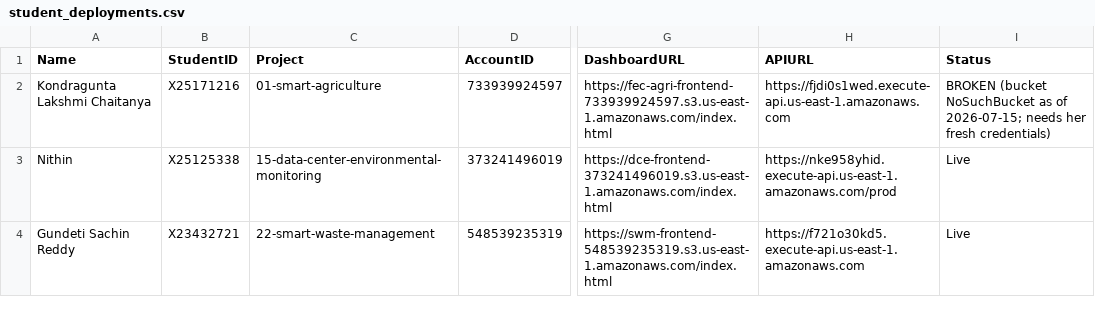
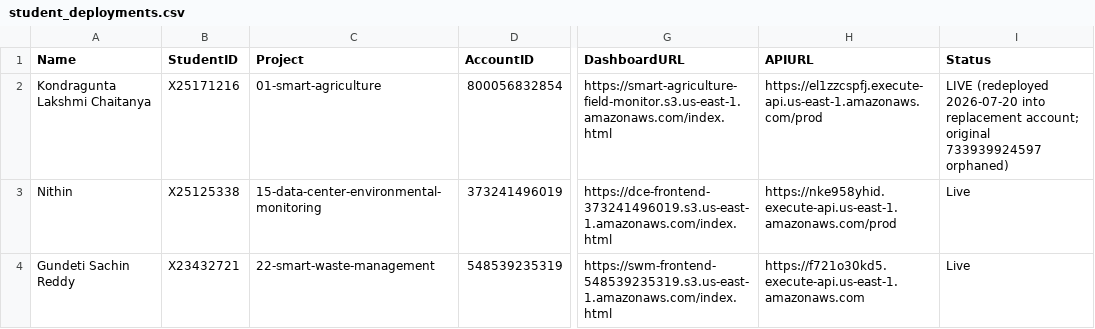
Before and after one commit to valletivarish/FEC_version_2, a CSV file: student_deployments.csv, drawn as a sheet; only a part is shown, gaps mark what is left out; the diff names each change by its address in the sheet, - before the commit and + after, or states it on an @@ line.

Commit message:
Redeploy project 01 (smart-agriculture) into Chaitanya's replacement lab account
Her Learner Lab reissued a new sandbox account, which is why the original
frontend bucket started returning NoSuchBucket on 2026-07-15 -- the same pattern
already seen on project 25. Confirmed sts get-caller-identity returned the
brand-new account 800056832854 under her own x25171216 login, not colliding with
any account already in use and not the orphaned 733939924597, before applying.

Deployed via the shared Terraform module in a newly created isolated fec-agri
workspace (it did not exist -- project 01's original deploy predated the module
and was done by hand); plan reported 24 to add, 0 to change, 0 to destroy, and
the working dir was switched back to default afterward.

tfvars fixes required first:
- pydantic_core installed as manylinux2014_x86_64 wheels for the FastAPI/Mangum
  dashboard Lambda; a local macOS build ships a darwin binary that cannot import
  on Lambda (the bug project 05 hit). Verified the zip now carries
  _pydantic_core.cpython-312-x86_64-linux-gnu.so.
- fog host pinned to us-east-1a so the us-east-1e/t3.small AZ issue cannot recur.
- domain-branded frontend bucket smart-agriculture-field-monitor (checked free).

Verified live in a real browser: health all green, full pipeline strip, live
readings on two fields across all five signals, trend charts drawing real series
with threshold bands, no console errors, all assets 200. Old account resources
are left orphaned, not deleted, and recorded as such.

```diff
--- a/student_deployments.csv
+++ b/student_deployments.csv
-D2 (AccountID): 733939924597
+D2 (AccountID): 800056832854
-G2 (DashboardURL): https://fec-agri-frontend-733939924597.s3.us-east-1.amazonaws.com/index.html
+G2 (DashboardURL): https://smart-agriculture-field-monitor.s3.us-east-1.amazonaws.com/index.html
-H2 (APIURL): https://fjdi0s1wed.execute-api.us-east-1.amazonaws.com
+H2 (APIURL): https://el1zzcspfj.execute-api.us-east-1.amazonaws.com/prod
-I2 (Status): BROKEN (bucket NoSuchBucket as of 2026-07-15; needs her fresh credentials)
+I2 (Status): LIVE (redeployed 2026-07-20 into replacement account; original 733939924597 orphaned)
```
Also changed, not shown: 2 other files.
